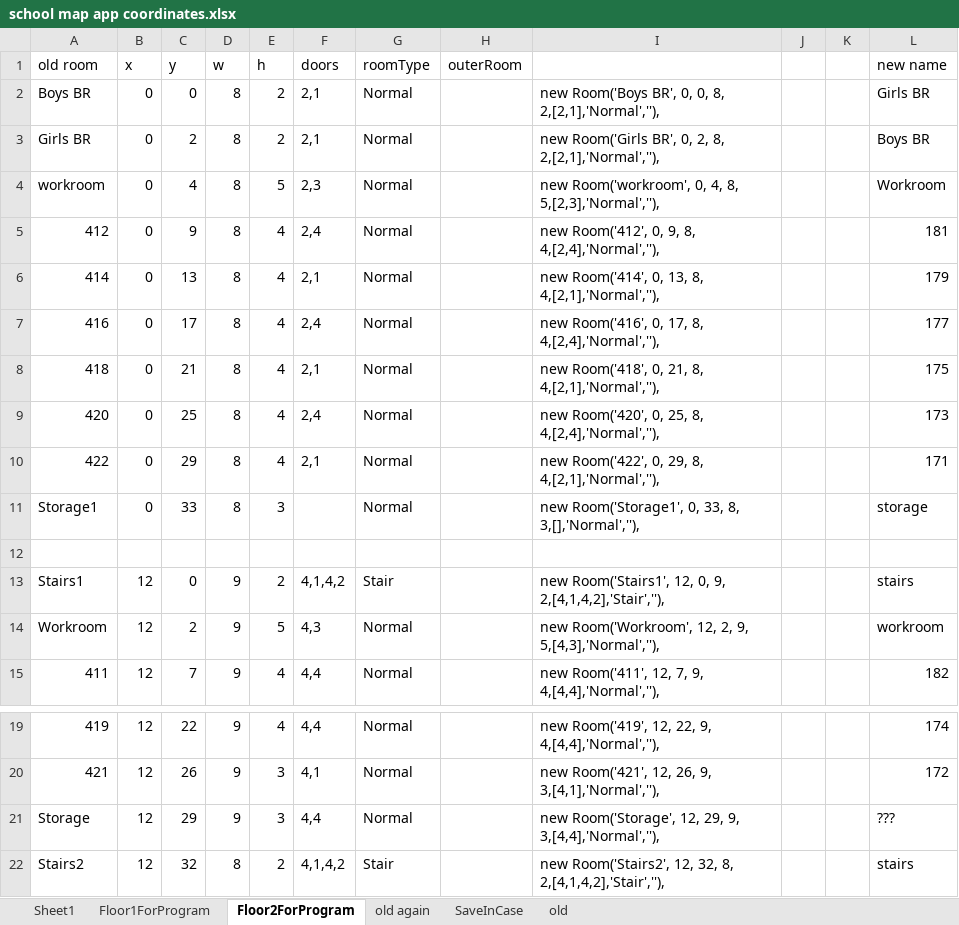
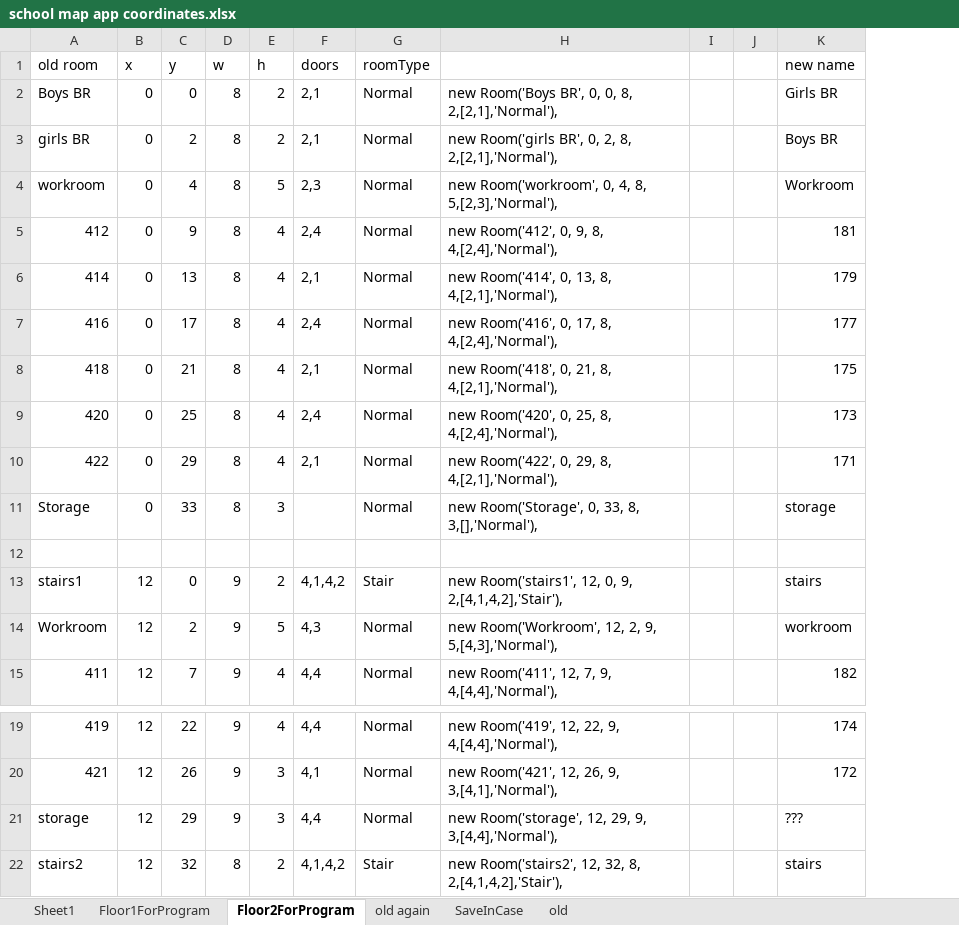
Before and after one commit to seafoambeige/apperoni, an Excel workbook: school map app coordinates.xlsx, sheet Floor2ForProgram, drawn as a sheet; only a part is shown, gaps mark what is left out; values as stored, in another font and other column widths than the file's, no borders; removed rows and columns are numbered as before the commit, all else as after; the diff names each change by its address in the sheet, - before the commit and + after, or states it on an @@ line.

```diff
--- a/school map app coordinates.xlsx (sheet Floor2ForProgram)
+++ b/school map app coordinates.xlsx (sheet Floor2ForProgram)
-column H (outerRoom), empty
-column I, rows 2-15: new Room('Boys BR', 0, 0, 8, 2,[2,1],'Normal',''), | new Room('Girls BR', 0, 2, 8, 2,[2,1],'Normal',''), | new Room('workroom', 0, 4, 8, 5,[2,3],'Normal',''), | new Room('412', 0, 9, 8, 4,[2,4],'Normal',''), | new Room('414', 0, 13, 8, 4,[2,1],'Normal',''), | new Room('416', 0, 17, 8, 4,[2,4],'Normal',''), | new Room('418', 0, 21, 8, 4,[2,1],'Normal',''), | new Room('420', 0, 25, 8, 4,[2,4],'Normal',''), | new Room('422', 0, 29, 8, 4,[2,1],'Normal',''), | new Room('Storage1', 0, 33, 8, 3,[],'Normal',''), |  | new Room('Stairs1', 12, 0, 9, 2,[4,1,4,2],'Stair',''), | new Room('Workroom', 12, 2, 9, 5,[4,3],'Normal',''), | new Room('411', 12, 7, 9, 4,[4,4],'Normal',''),; rows 19-22: new Room('419', 12, 22, 9, 4,[4,4],'Normal',''), | new Room('421', 12, 26, 9, 3,[4,1],'Normal',''), | new Room('Storage', 12, 29, 9, 3,[4,4],'Normal',''), | new Room('Stairs2', 12, 32, 8, 2,[4,1,4,2],'Stair',''),
+column H, rows 2-15: new Room('Boys BR', 0, 0, 8, 2,[2,1],'Normal'), | new Room('girls BR', 0, 2, 8, 2,[2,1],'Normal'), | new Room('workroom', 0, 4, 8, 5,[2,3],'Normal'), | new Room('412', 0, 9, 8, 4,[2,4],'Normal'), | new Room('414', 0, 13, 8, 4,[2,1],'Normal'), | new Room('416', 0, 17, 8, 4,[2,4],'Normal'), | new Room('418', 0, 21, 8, 4,[2,1],'Normal'), | new Room('420', 0, 25, 8, 4,[2,4],'Normal'), | new Room('422', 0, 29, 8, 4,[2,1],'Normal'), | new Room('Storage', 0, 33, 8, 3,[],'Normal'), |  | new Room('stairs1', 12, 0, 9, 2,[4,1,4,2],'Stair'), | new Room('Workroom', 12, 2, 9, 5,[4,3],'Normal'), | new Room('411', 12, 7, 9, 4,[4,4],'Normal'),; rows 19-22: new Room('419', 12, 22, 9, 4,[4,4],'Normal'), | new Room('421', 12, 26, 9, 3,[4,1],'Normal'), | new Room('storage', 12, 29, 9, 3,[4,4],'Normal'), | new Room('stairs2', 12, 32, 8, 2,[4,1,4,2],'Stair'),
-A3 (old room): Girls BR
+A3 (old room): girls BR
-A11 (old room): Storage1
+A11 (old room): Storage
-A13 (old room): Stairs1
+A13 (old room): stairs1
-A21 (old room): Storage
+A21 (old room): storage
-A22 (old room): Stairs2
+A22 (old room): stairs2
```
Also changed, not shown: sheet Floor1ForProgram, formulas that keep their value, 7 other files.
